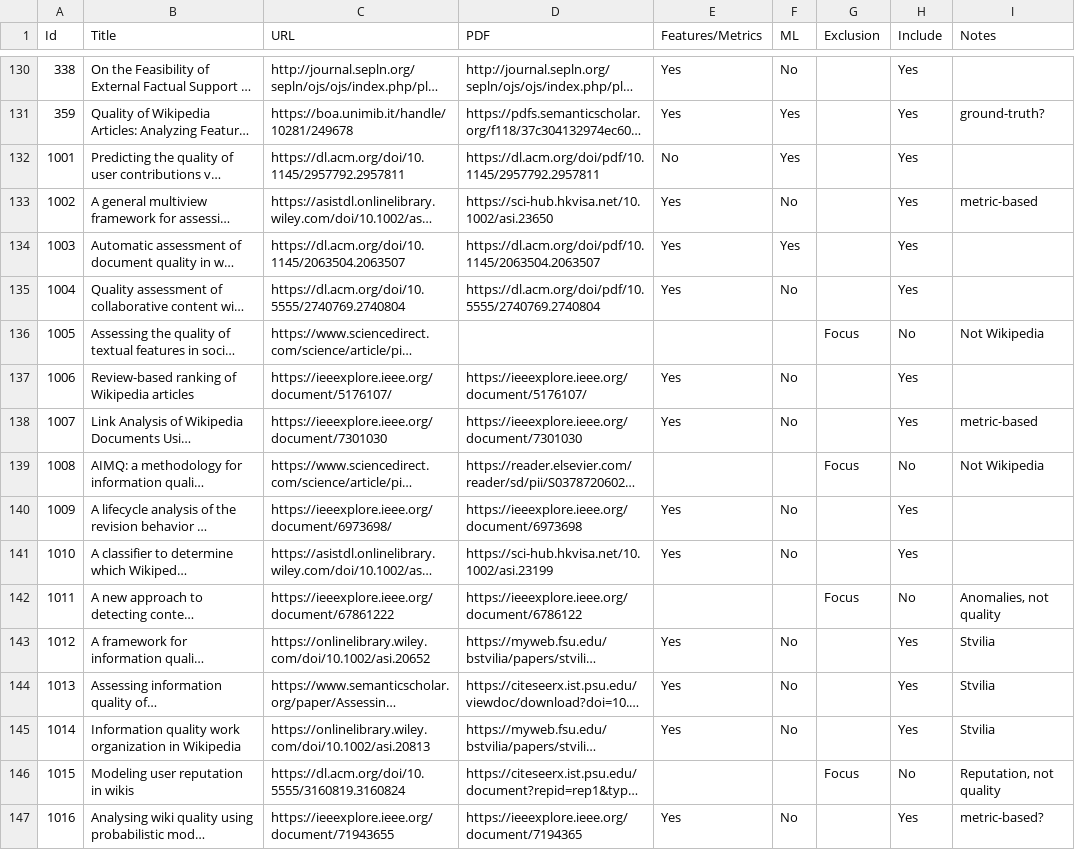
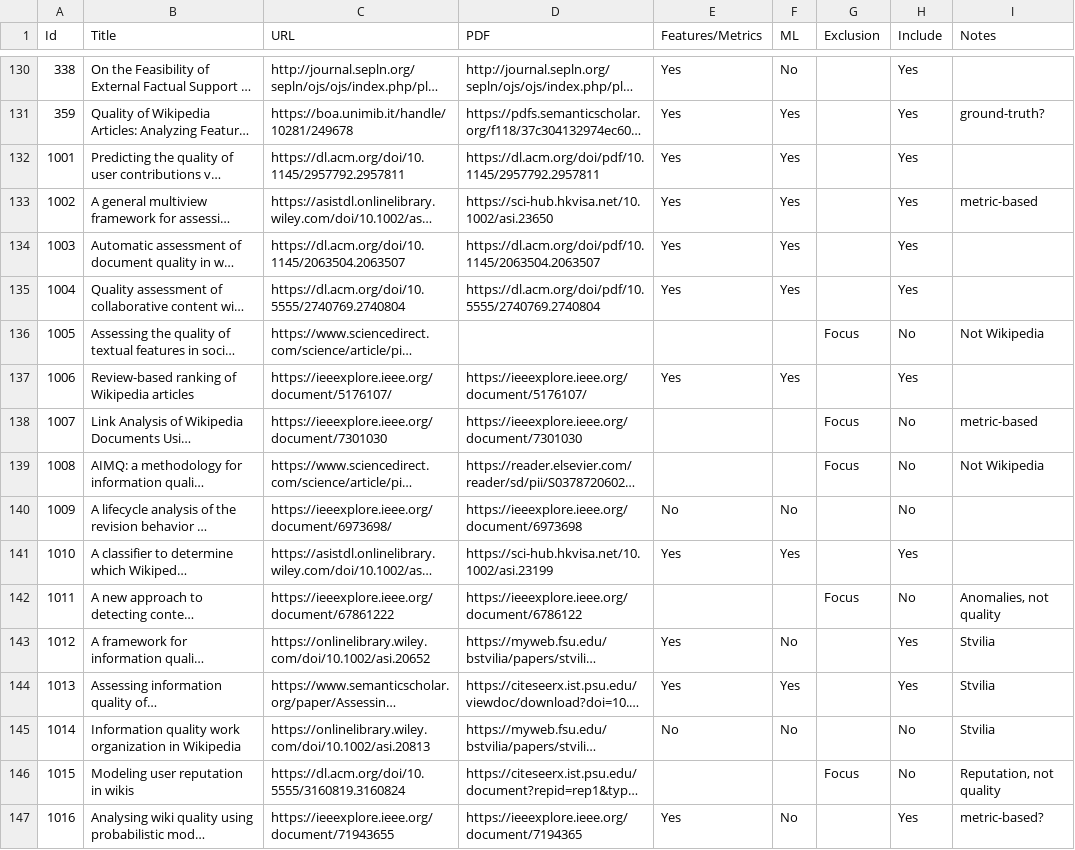
Before and after one commit to MOAAS/WikiQuality, a CSV file: review/filtering/fulltexts.input.csv, drawn as a sheet; only a part is shown, gaps mark what is left out; long unchanged cells end in …; the diff covers the shown part only; the diff names each change by its address in the sheet, - before the commit and + after, or states it on an @@ line.

```diff
--- a/review/filtering/fulltexts.input.csv
+++ b/review/filtering/fulltexts.input.csv
-E132 (Features/Metrics): No
+E132 (Features/Metrics): Yes
-F133 (ML): No
+F133 (ML): Yes
-F135 (ML): No
+F135 (ML): Yes
-F137 (ML): No
+F137 (ML): Yes
-E138 (Features/Metrics): Yes
+E138 (Features/Metrics): (empty)
-F138 (ML): No
+F138 (ML): (empty)
-G138 (Exclusion): (empty)
+G138 (Exclusion): Focus
-H138 (Include): Yes
+H138 (Include): No
-E140 (Features/Metrics): Yes
+E140 (Features/Metrics): No
-H140 (Include): Yes
+H140 (Include): No
-F141 (ML): No
+F141 (ML): Yes
-F144 (ML): No
+F144 (ML): Yes
-E145 (Features/Metrics): Yes
+E145 (Features/Metrics): No
-H145 (Include): Yes
+H145 (Include): No
```
Also changed, not shown: 24 edited cells elsewhere in this file, review/filtering/fulltexts.output.csv, review/validation/features.csv, 4 other files.
